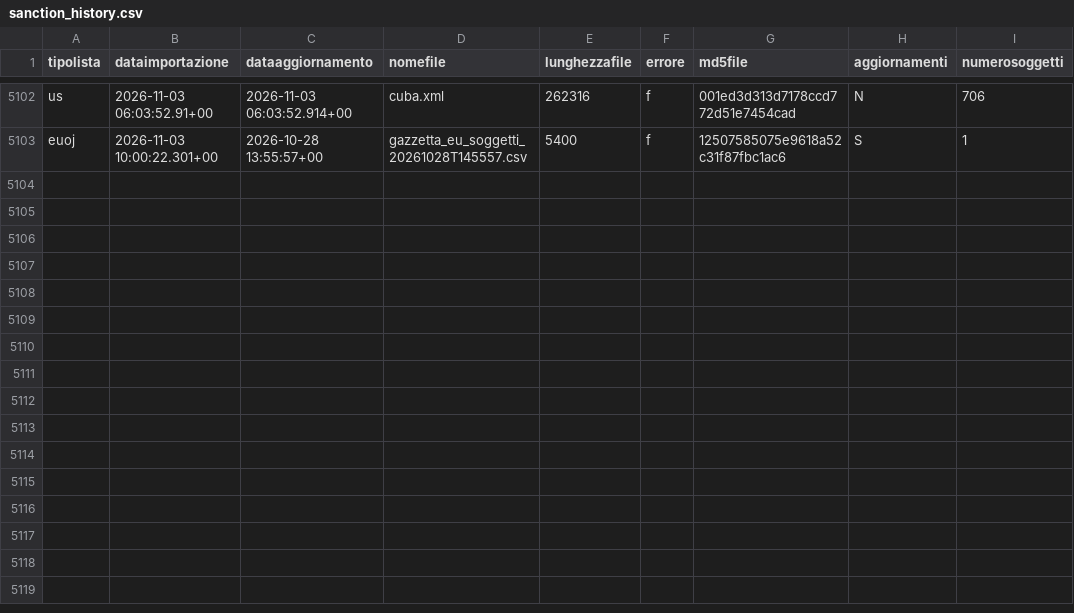
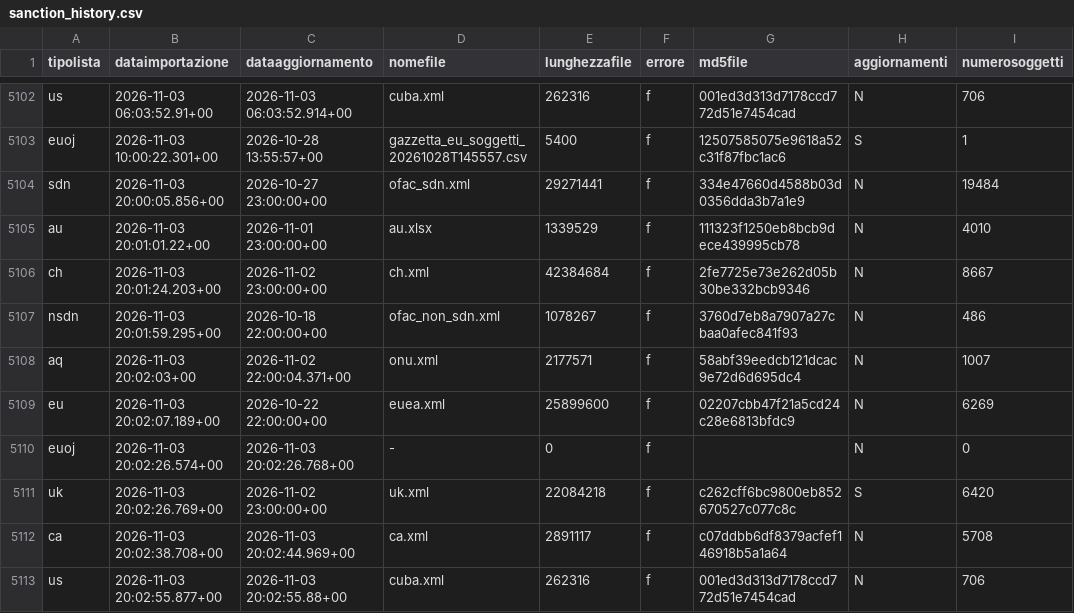
Before and after one commit to SevenDataIT/sevendata-sanction-trace, a CSV file: sanction_history.csv, drawn as a sheet; only a part is shown, gaps mark what is left out; the diff names each change by its address in the sheet, - before the commit and + after, or states it on an @@ line.

Commit message:
51b5687fbb1b951f54ebd3cd057c9224

```diff
--- a/sanction_history.csv
+++ b/sanction_history.csv
+row 5104: sdn | 2026-11-03 20:00:05.856+00 | 2026-10-27 23:00:00+00 | ofac_sdn.xml | 29271441 | f | 334e47660d4588b03d0356dda3b7a1e9 | N | 19484
+row 5105: au | 2026-11-03 20:01:01.22+00 | 2026-11-01 23:00:00+00 | au.xlsx | 1339529 | f | 111323f1250eb8bcb9dece439995cb78 | N | 4010
+row 5106: ch | 2026-11-03 20:01:24.203+00 | 2026-11-02 23:00:00+00 | ch.xml | 42384684 | f | 2fe7725e73e262d05b30be332bcb9346 | N | 8667
+row 5107: nsdn | 2026-11-03 20:01:59.295+00 | 2026-10-18 22:00:00+00 | ofac_non_sdn.xml | 1078267 | f | 3760d7eb8a7907a27cbaa0afec841f93 | N | 486
+row 5108: aq | 2026-11-03 20:02:03+00 | 2026-11-02 22:00:04.371+00 | onu.xml | 2177571 | f | 58abf39eedcb121dcac9e72d6d695dc4 | N | 1007
+row 5109: eu | 2026-11-03 20:02:07.189+00 | 2026-10-22 22:00:00+00 | euea.xml | 25899600 | f | 02207cbb47f21a5cd24c28e6813bfdc9 | N | 6269
+row 5110: euoj | 2026-11-03 20:02:26.574+00 | 2026-11-03 20:02:26.768+00 | - | 0 | f |  | N | 0
+row 5111: uk | 2026-11-03 20:02:26.769+00 | 2026-11-02 23:00:00+00 | uk.xml | 22084218 | f | c262cff6bc9800eb852670527c077c8c | S | 6420
+row 5112: ca | 2026-11-03 20:02:38.708+00 | 2026-11-03 20:02:44.969+00 | ca.xml | 2891117 | f | c07ddbb6df8379acfef146918b5a1a64 | N | 5708
+row 5113: us | 2026-11-03 20:02:55.877+00 | 2026-11-03 20:02:55.88+00 | cuba.xml | 262316 | f | 001ed3d313d7178ccd772d51e7454cad | N | 706
```
